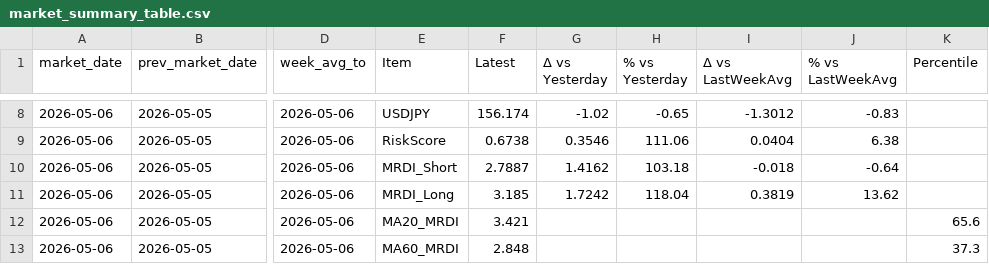
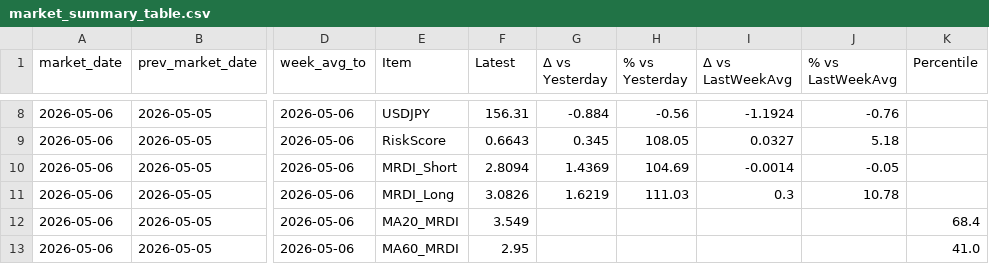
Before and after one commit to ebnr321130921-pixel/finance-report, a CSV file: 3_US_Index/data/market_summary_table.csv, drawn as a sheet; only a part is shown, gaps mark what is left out; the diff covers the shown part only; the diff names each change by its address in the sheet, - before the commit and + after, or states it on an @@ line.

```diff
--- a/3_US_Index/data/market_summary_table.csv
+++ b/3_US_Index/data/market_summary_table.csv
-F8 (Latest): 156.174
+F8 (Latest): 156.31
-G8 (Δ vs Yesterday): -1.02
+G8 (Δ vs Yesterday): -0.884
-H8 (% vs Yesterday): -0.65
+H8 (% vs Yesterday): -0.56
-I8 (Δ vs LastWeekAvg): -1.3012
+I8 (Δ vs LastWeekAvg): -1.1924
-J8 (% vs LastWeekAvg): -0.83
+J8 (% vs LastWeekAvg): -0.76
-F9 (Latest): 0.6738
+F9 (Latest): 0.6643
-G9 (Δ vs Yesterday): 0.3546
+G9 (Δ vs Yesterday): 0.345
-H9 (% vs Yesterday): 111.06
+H9 (% vs Yesterday): 108.05
-I9 (Δ vs LastWeekAvg): 0.0404
+I9 (Δ vs LastWeekAvg): 0.0327
-J9 (% vs LastWeekAvg): 6.38
+J9 (% vs LastWeekAvg): 5.18
-F10 (Latest): 2.7887
+F10 (Latest): 2.8094
-G10 (Δ vs Yesterday): 1.4162
+G10 (Δ vs Yesterday): 1.4369
-H10 (% vs Yesterday): 103.18
+H10 (% vs Yesterday): 104.69
-I10 (Δ vs LastWeekAvg): -0.018
+I10 (Δ vs LastWeekAvg): -0.0014
-J10 (% vs LastWeekAvg): -0.64
+J10 (% vs LastWeekAvg): -0.05
-F11 (Latest): 3.185
+F11 (Latest): 3.0826
-G11 (Δ vs Yesterday): 1.7242
+G11 (Δ vs Yesterday): 1.6219
-H11 (% vs Yesterday): 118.04
+H11 (% vs Yesterday): 111.03
-I11 (Δ vs LastWeekAvg): 0.3819
+I11 (Δ vs LastWeekAvg): 0.3
-J11 (% vs LastWeekAvg): 13.62
+J11 (% vs LastWeekAvg): 10.78
-F12 (Latest): 3.421
+F12 (Latest): 3.549
-K12 (Percentile): 65.6
+K12 (Percentile): 68.4
-F13 (Latest): 2.848
+F13 (Latest): 2.95
-K13 (Percentile): 37.3
+K13 (Percentile): 41.0
```
Also changed, not shown: 30 edited cells elsewhere in this file, 1_QQQ-SP500/monthly_returns.csv, 3_US_Index/data/forecast_trend_weekly.csv, 15 other files.
